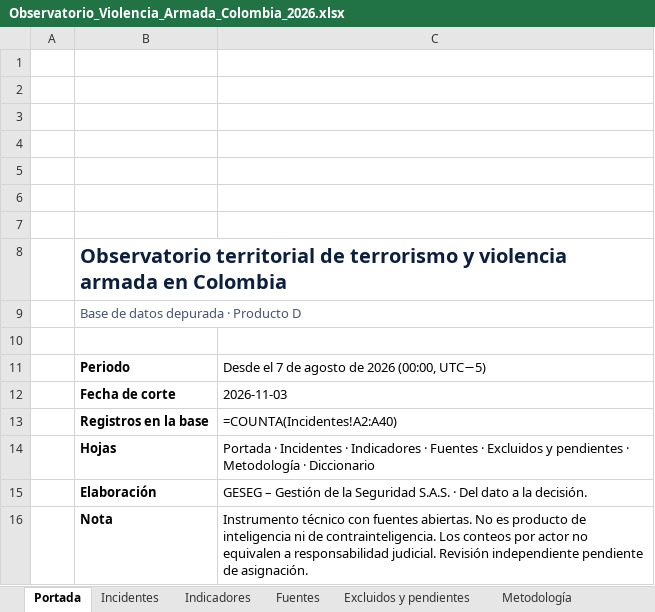
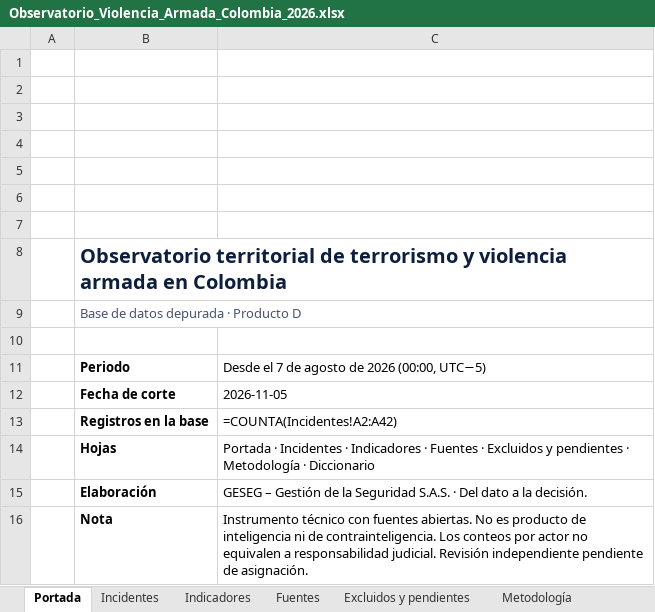
Before and after one commit to coloncolonneideryesid-cmd/observatorio-geseg-otva, an Excel workbook: dist/Observatorio_Violencia_Armada_Colombia_2026.xlsx, sheet Portada, drawn as a sheet; values as stored, in another font and other column widths than the file's, no borders; formulas without a stored value are shown as written; charts and pictures not drawn; the diff names each change by its address in the sheet, - before the commit and + after, or states it on an @@ line.

```diff
--- a/dist/Observatorio_Violencia_Armada_Colombia_2026.xlsx (sheet Portada)
+++ b/dist/Observatorio_Violencia_Armada_Colombia_2026.xlsx (sheet Portada)
-C12: 2026-11-03
+C12: 2026-11-05
-C13: =COUNTA(Incidentes!A2:A40)
+C13: =COUNTA(Incidentes!A2:A42)
```
Also changed, not shown: sheet Indicadores, sheet Incidentes, sheet Fuentes, sheet Excluidos y pendientes, 5 other files.
